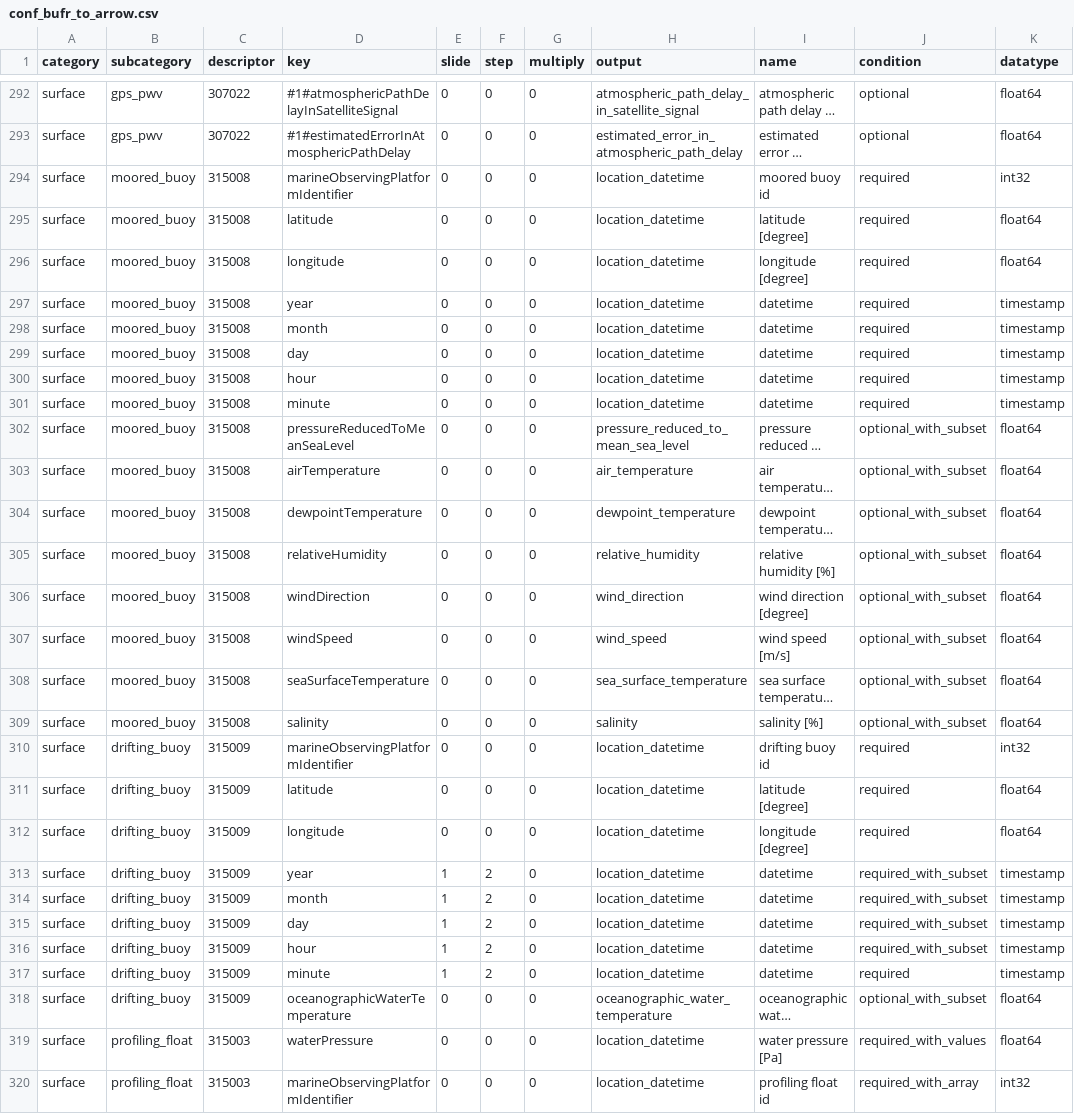
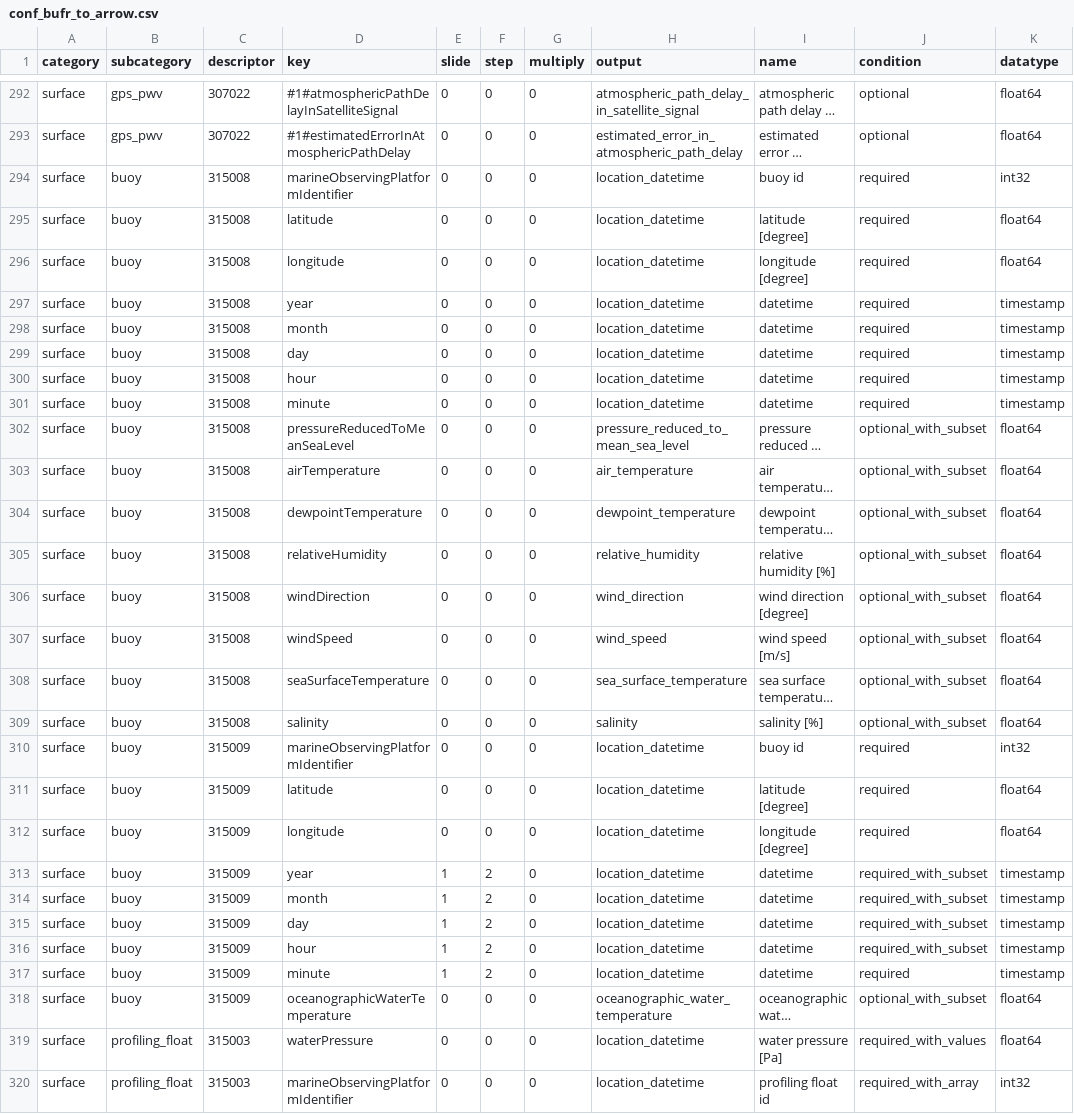
Before and after one commit to public-tatsuya-noyori/meteorological_preprocessor, a CSV file: src/meteorological_preprocessor/conf_bufr_to_arrow.csv, drawn as a sheet; only a part is shown, gaps mark what is left out; long unchanged cells end in …; the diff names each change by its address in the sheet, - before the commit and + after, or states it on an @@ line.

```diff
--- a/src/meteorological_preprocessor/conf_bufr_to_arrow.csv
+++ b/src/meteorological_preprocessor/conf_bufr_to_arrow.csv
-B294:B309 (subcategory): moored_buoy
+B294:B309 (subcategory): buoy
-I294 (name): moored buoy id
+I294 (name): buoy id
-B310:B318 (subcategory): drifting_buoy
+B310:B318 (subcategory): buoy
-I310 (name): drifting buoy id
+I310 (name): buoy id
```
Also changed, not shown: 5 other files.
